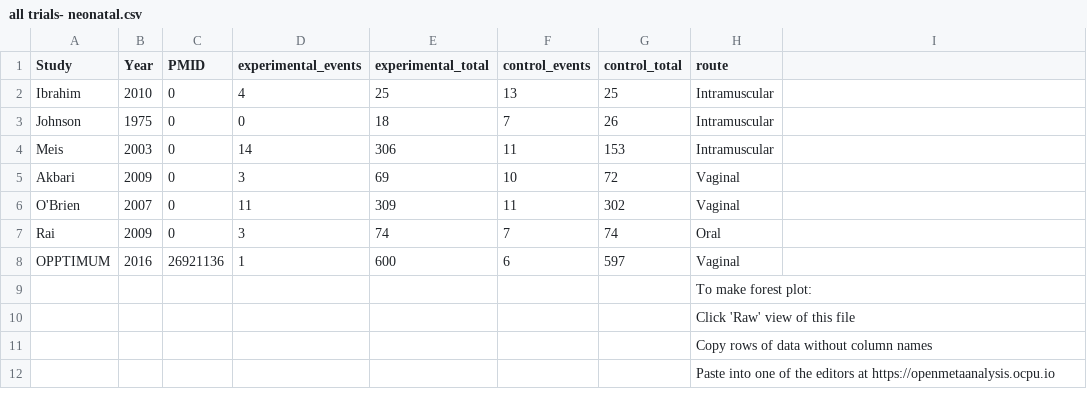
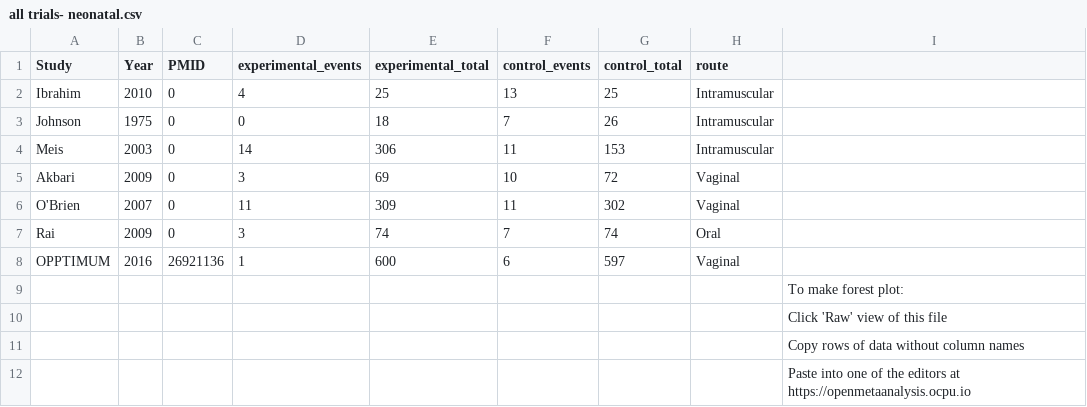
Before and after one commit to openMetaAnalysis/Preterm-birth-prediction-with-the-interpregnancy-interval, a CSV file: data/all trials- neonatal.csv, drawn as a sheet; removed rows and columns are numbered as before the commit, all else as after; the diff names each change by its address in the sheet, - before the commit and + after, or states it on an @@ line.

Commit message:
Update all trials- neonatal.csv

```diff
--- a/data/all trials- neonatal.csv
+++ b/data/all trials- neonatal.csv
-row 9:  |  |  |  |  |  |  | To make forest plot:
-row 10:  |  |  |  |  |  |  | Click 'Raw' view of this file
-row 11:  |  |  |  |  |  |  | Copy rows of data without column names
-row 12:  |  |  |  |  |  |  | Paste into one of the editors at https://openmetaanalysis.ocpu.io
+row 9:  |  |  |  |  |  |  |  | To make forest plot:
+row 10:  |  |  |  |  |  |  |  | Click 'Raw' view of this file
+row 11:  |  |  |  |  |  |  |  | Copy rows of data without column names
+row 12:  |  |  |  |  |  |  |  | Paste into one of the editors at https://openmetaanalysis.ocpu.io
```
